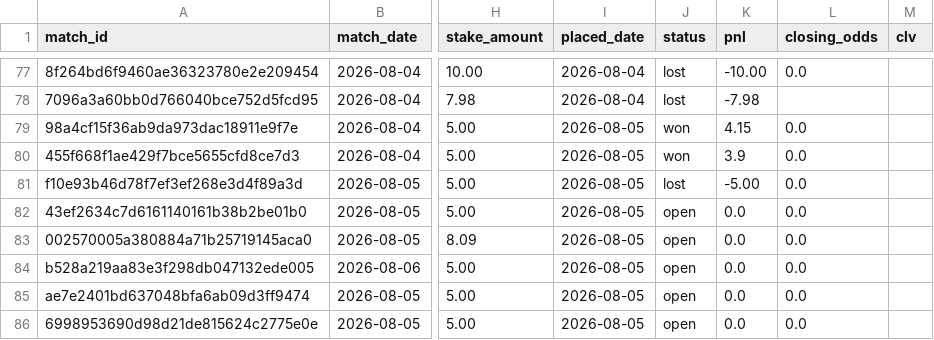
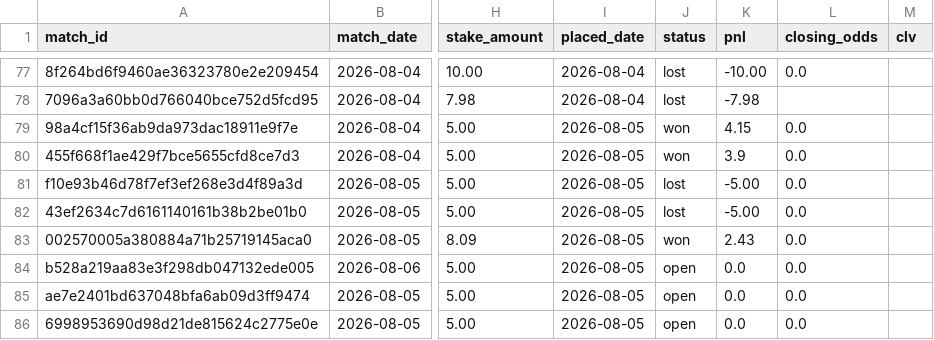
Before and after one commit to Philip3006/sportsbrain, a CSV file: results/ledger_philip.csv, drawn as a sheet; only a part is shown, gaps mark what is left out; the diff names each change by its address in the sheet, - before the commit and + after, or states it on an @@ line.

```diff
--- a/results/ledger_philip.csv
+++ b/results/ledger_philip.csv
-J82 (status): open
+J82 (status): lost
-K82 (pnl): 0.0
+K82 (pnl): -5.00
-J83 (status): open
+J83 (status): won
-K83 (pnl): 0.0
+K83 (pnl): 2.43
```
Also changed, not shown: 4 other files.
